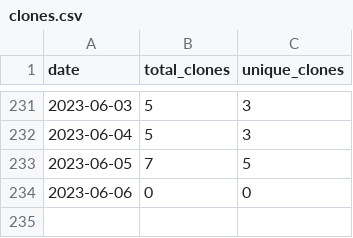
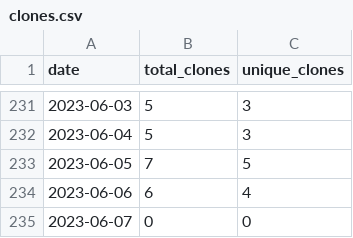
Before and after one commit to merrymitch/COMP2710, a CSV file: .traffic/clones.csv, drawn as a sheet; only a part is shown, gaps mark what is left out.

Commit message:
Updating repository traffic

```diff
--- a/.traffic/clones.csv
+++ b/.traffic/clones.csv
@@ -233,2 +233,3 @@ date,total_clones,unique_clones
 2023-06-05,7,5
-2023-06-06,0,0
+2023-06-06,6,4
+2023-06-07,0,0
```
Also changed, not shown: .traffic/views.csv, 3 other files.
